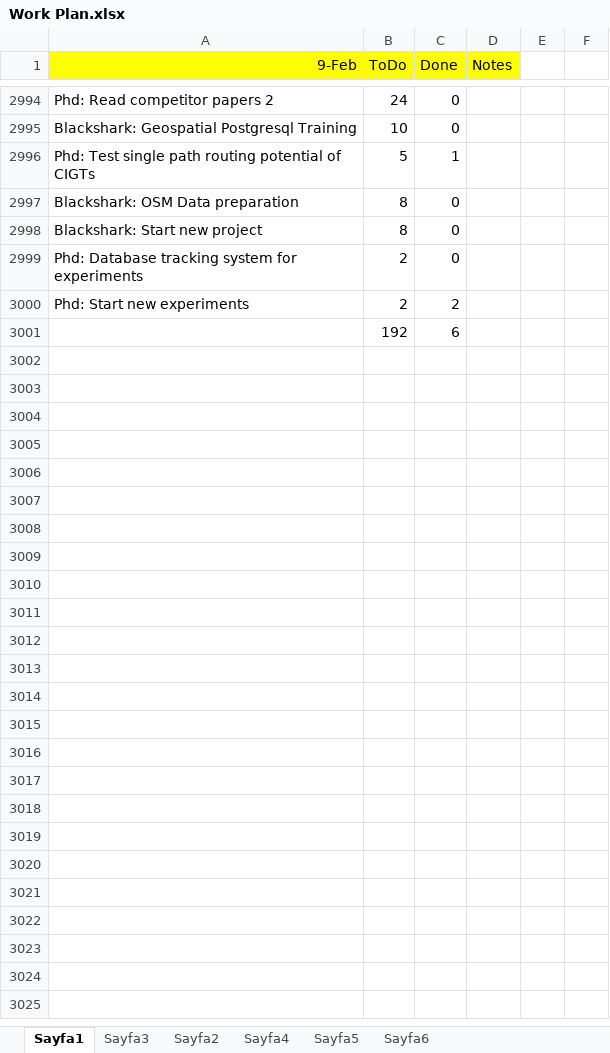
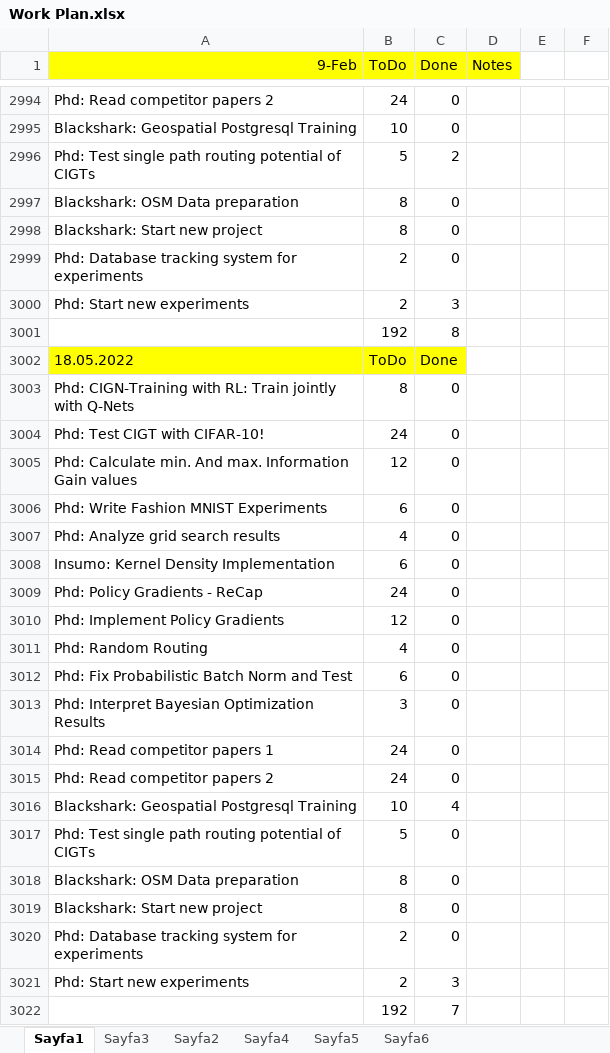
Before and after one commit to ufukcbicici/phd_work, an Excel workbook: Work Plan.xlsx, sheet Sayfa1, drawn as a sheet; only a part is shown, gaps mark what is left out; values as stored, in another font and other column widths than the file's, no borders; charts and pictures not drawn; the diff covers the shown part only; the diff names each change by its address in the sheet, - before the commit and + after, or states it on an @@ line.

```diff
--- a/Work Plan.xlsx (sheet Sayfa1)
+++ b/Work Plan.xlsx (sheet Sayfa1)
-C2996 (Done): 1
+C2996 (Done): 2
-C3000 (Done): 2
+C3000 (Done): 3
-C3001 (Done): 6
+C3001 (Done): 8
+row 3002: 18.05.2022 | ToDo | Done
+row 3003: Phd: CIGN-Training with RL: Train jointly with Q-Nets | 8 | 0
+row 3004: Phd: Test CIGT with CIFAR-10! | 24 | 0
+row 3005: Phd: Calculate min. And max. Information Gain values | 12 | 0
+row 3006: Phd: Write Fashion MNIST Experiments | 6 | 0
+row 3007: Phd: Analyze grid search results | 4 | 0
+row 3008: Insumo: Kernel Density Implementation | 6 | 0
+row 3009: Phd: Policy Gradients - ReCap | 24 | 0
+row 3010: Phd: Implement Policy Gradients | 12 | 0
+row 3011: Phd: Random Routing | 4 | 0
+row 3012: Phd: Fix Probabilistic Batch Norm and Test | 6 | 0
+row 3013: Phd: Interpret Bayesian Optimization Results | 3 | 0
+row 3014: Phd: Read competitor papers 1 | 24 | 0
+row 3015: Phd: Read competitor papers 2 | 24 | 0
+row 3016: Blackshark: Geospatial Postgresql Training | 10 | 4
+row 3017: Phd: Test single path routing potential of CIGTs | 5 | 0
+row 3018: Blackshark: OSM Data preparation | 8 | 0
+row 3019: Blackshark: Start new project | 8 | 0
+row 3020: Phd: Database tracking system for experiments | 2 | 0
+row 3021: Phd: Start new experiments | 2 | 3
+row 3022:  | 192 | 7
```
Also changed, not shown: 1 edited cell elsewhere in this sheet, sheet Sayfa6, charts or pictures, 5 other files.
